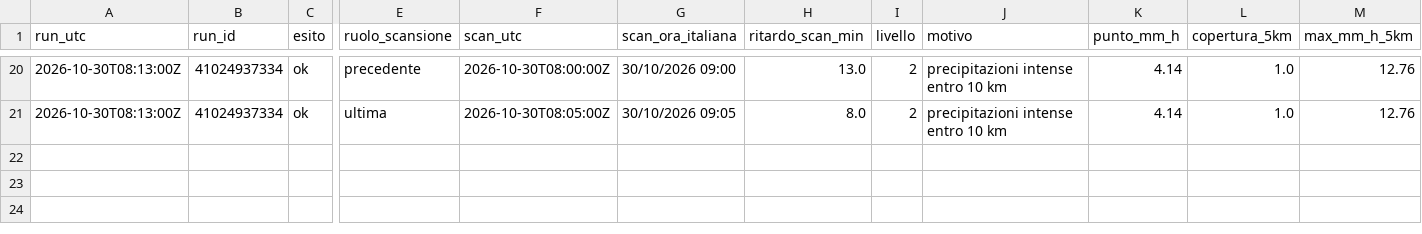
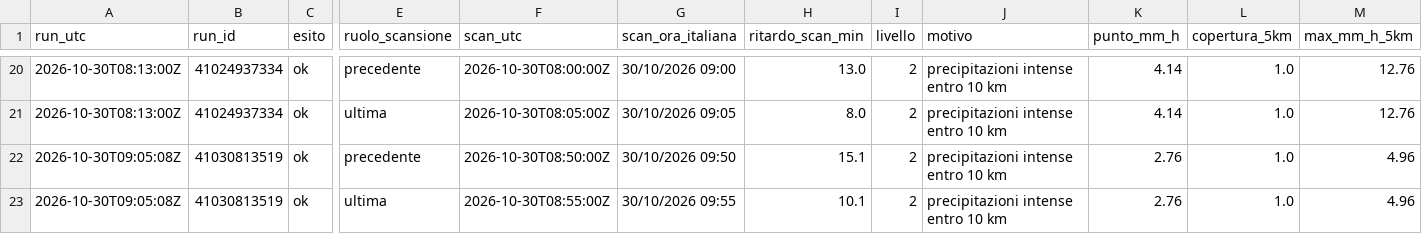
Before and after one commit to lapresentazione/nowcasting-conversano-public, a CSV file: registro/2026/2026-10-30.csv, drawn as a sheet; only a part is shown, gaps mark what is left out; rows hold the shown columns only; the diff names each change by its address in the sheet, - before the commit and + after, or states it on an @@ line.

```diff
--- a/registro/2026/2026-10-30.csv
+++ b/registro/2026/2026-10-30.csv
+row 22: 2026-10-30T09:05:08Z | 41030813519 | ok | precedente | 2026-10-30T08:50:00Z | 30/10/2026 09:50 | 15.1 | 2 | precipitazioni intense entro 10 km | 2.76 | 1.0 | 4.96
+row 23: 2026-10-30T09:05:08Z | 41030813519 | ok | ultima | 2026-10-30T08:55:00Z | 30/10/2026 09:55 | 10.1 | 2 | precipitazioni intense entro 10 km | 2.76 | 1.0 | 4.96
```
